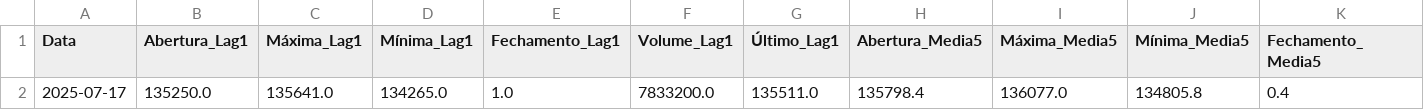
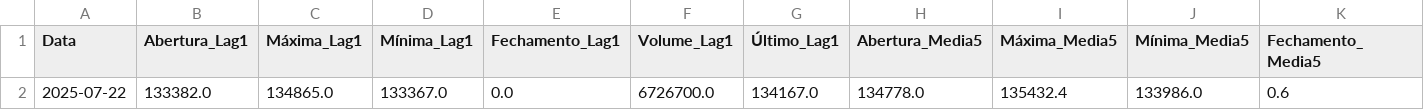
Before and after one commit to Guilhermecst/Tech-Challenge-Fase2, a CSV file: data/ABT_IBOV_AUTOMATICO.csv, drawn as a sheet; only a part is shown; removed rows and columns are numbered as before the commit, all else as after; rows hold the shown columns only; the diff names each change by its address in the sheet, - before the commit and + after, or states it on an @@ line.

```diff
--- a/data/ABT_IBOV_AUTOMATICO.csv
+++ b/data/ABT_IBOV_AUTOMATICO.csv
-row 2: 2025-07-17 | 135250.0 | 135641.0 | 134265.0 | 1.0 | 7833200.0 | 135511.0 | 135798.4 | 136077.0 | 134805.8 | 0.4
+row 2: 2025-07-22 | 133382.0 | 134865.0 | 133367.0 | 0.0 | 6726700.0 | 134167.0 | 134778.0 | 135432.4 | 133986.0 | 0.6
```
Also changed, not shown: 1 other file.
